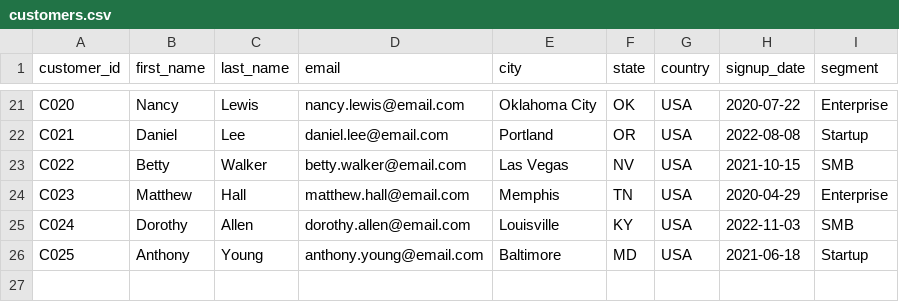
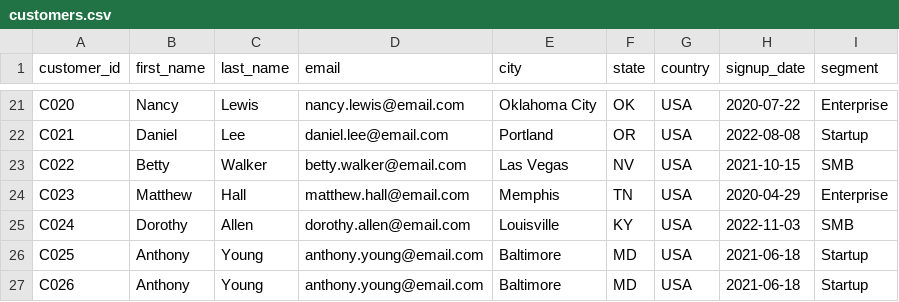
Before and after one commit to rahulopt/pyspark-30-days, a CSV file: Data/customers.csv, drawn as a sheet; only a part is shown, gaps mark what is left out.

Commit message:
customers data

```diff
--- a/Data/customers.csv
+++ b/Data/customers.csv
@@ -26 +26,2 @@ C024,Dorothy,Allen,dorothy.allen@email.com,Louisville,KY,USA,2022-11-03,SMB
 C025,Anthony,Young,anthony.young@email.com,Baltimore,MD,USA,2021-06-18,Startup
+C026,Anthony,Young,anthony.young@email.com,Baltimore,MD,USA,2021-06-18,Startup
```
